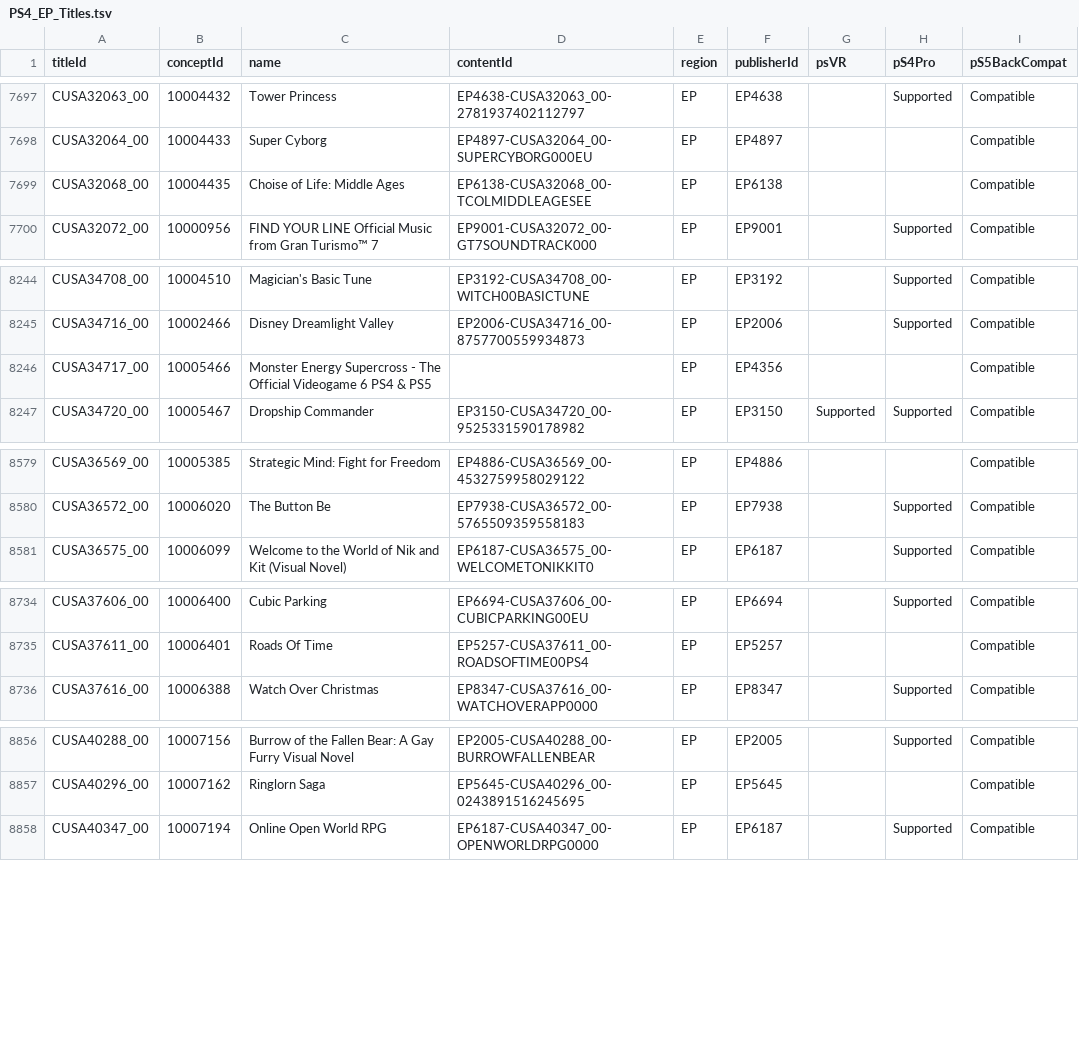
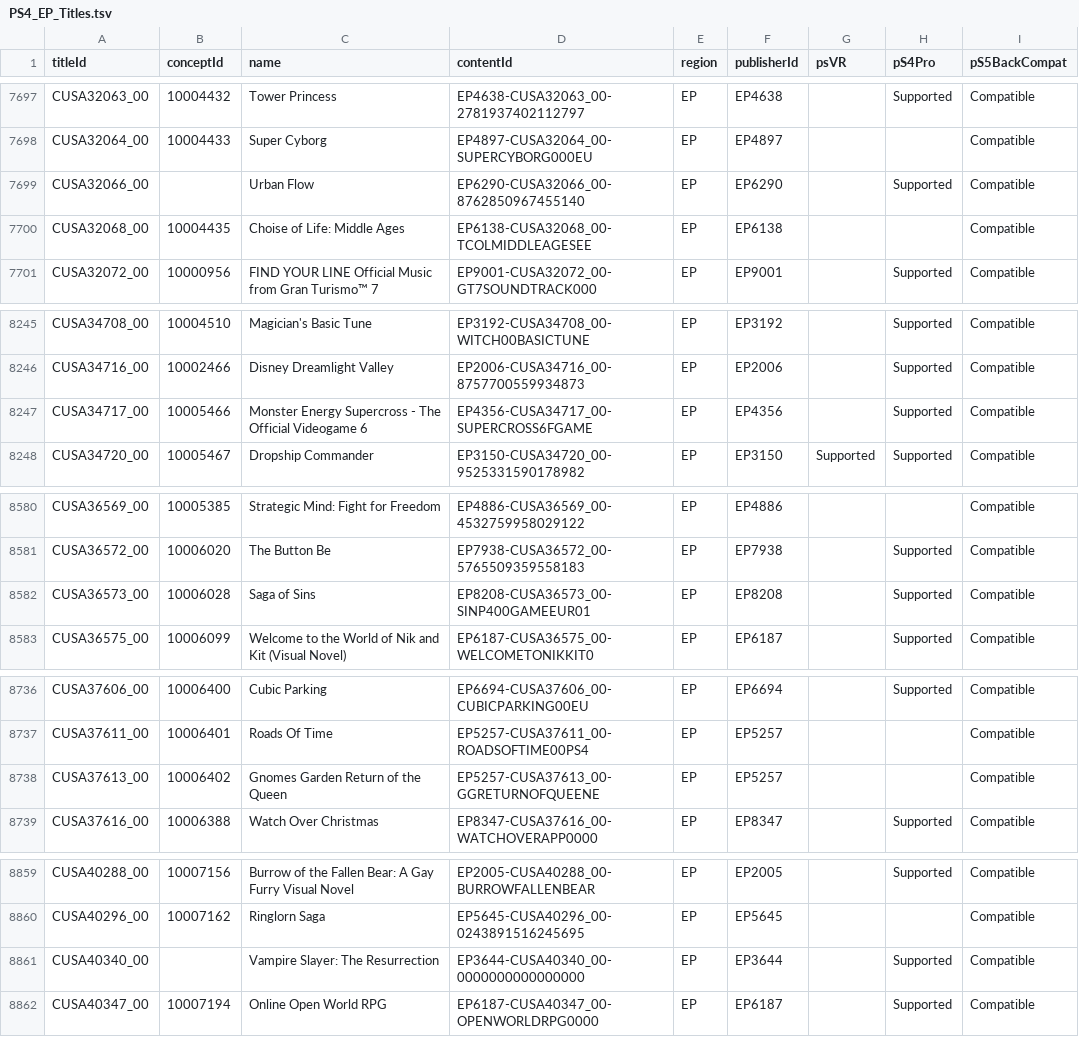
Before and after one commit to andshrew/PlayStation-Titles, a TSV file: Region/Europe/PS4_EP_Titles.tsv, drawn as a sheet; only a part is shown, gaps mark what is left out.

Commit message:
Refreshed title data

```diff
--- a/Region/Europe/PS4_EP_Titles.tsv
+++ b/Region/Europe/PS4_EP_Titles.tsv
@@ -7698,2 +7698,3 @@ CUSA32063_00	10004432	Tower Princess	EP4638-CUSA32063_00-2781937402112797	EP	EP4
 CUSA32064_00	10004433	Super Cyborg	EP4897-CUSA32064_00-SUPERCYBORG000EU	EP	EP4897			Compatible
+CUSA32066_00		Urban Flow	EP6290-CUSA32066_00-8762850967455140	EP	EP6290		Supported	Compatible
 CUSA32068_00	10004435	Choise of Life: Middle Ages	EP6138-CUSA32068_00-TCOLMIDDLEAGESEE	EP	EP6138			Compatible
@@ -8245,3 +8246,3 @@ CUSA34708_00	10004510	Magician's Basic Tune	EP3192-CUSA34708_00-WITCH00BASICTUNE
 CUSA34716_00	10002466	Disney Dreamlight Valley	EP2006-CUSA34716_00-8757700559934873	EP	EP2006		Supported	Compatible
-CUSA34717_00	10005466	Monster Energy Supercross - The Official Videogame 6 PS4 & PS5		EP	EP4356			Compatible
+CUSA34717_00	10005466	Monster Energy Supercross - The Official Videogame 6	EP4356-CUSA34717_00-SUPERCROSS6FGAME	EP	EP4356		Supported	Compatible
 CUSA34720_00	10005467	Dropship Commander	EP3150-CUSA34720_00-9525331590178982	EP	EP3150	Supported	Supported	Compatible
@@ -8580,2 +8581,3 @@ CUSA36569_00	10005385	Strategic Mind: Fight for Freedom	EP4886-CUSA36569_00-4532
 CUSA36572_00	10006020	The Button Be	EP7938-CUSA36572_00-5765509359558183	EP	EP7938		Supported	Compatible
+CUSA36573_00	10006028	Saga of Sins	EP8208-CUSA36573_00-SINP400GAMEEUR01	EP	EP8208		Supported	Compatible
 CUSA36575_00	10006099	Welcome to the World of Nik and Kit (Visual Novel)	EP6187-CUSA36575_00-WELCOMETONIKKIT0	EP	EP6187		Supported	Compatible
@@ -8735,2 +8737,3 @@ CUSA37606_00	10006400	Cubic Parking	EP6694-CUSA37606_00-CUBICPARKING00EU	EP	EP66
 CUSA37611_00	10006401	Roads Of Time	EP5257-CUSA37611_00-ROADSOFTIME00PS4	EP	EP5257			Compatible
+CUSA37613_00	10006402	Gnomes Garden Return of the Queen	EP5257-CUSA37613_00-GGRETURNOFQUEENE	EP	EP5257			Compatible
 CUSA37616_00	10006388	Watch Over Christmas	EP8347-CUSA37616_00-WATCHOVERAPP0000	EP	EP8347		Supported	Compatible
@@ -8857,2 +8860,3 @@ CUSA40288_00	10007156	Burrow of the Fallen Bear: A Gay Furry Visual Novel	EP2005
 CUSA40296_00	10007162	Ringlorn Saga	EP5645-CUSA40296_00-0243891516245695	EP	EP5645			Compatible
+CUSA40340_00		Vampire Slayer: The Resurrection	EP3644-CUSA40340_00-0000000000000000	EP	EP3644		Supported	Compatible
 CUSA40347_00	10007194	Online Open World RPG	EP6187-CUSA40347_00-OPENWORLDRPG0000	EP	EP6187		Supported	Compatible
```
Also changed, not shown: Region/Japan/PS4_JP_Titles.tsv, Region/Japan/PS4_JP_Titles_by_Concept.tsv, 23 other files.
